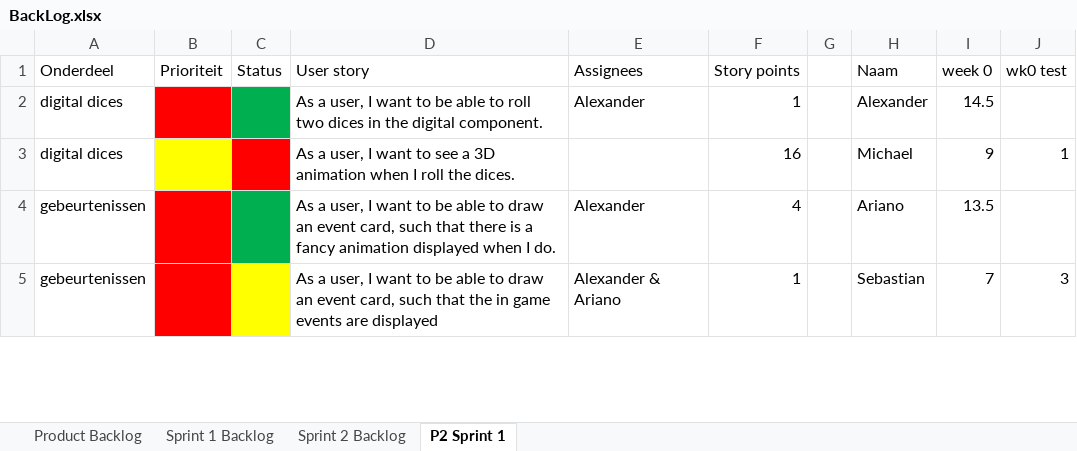
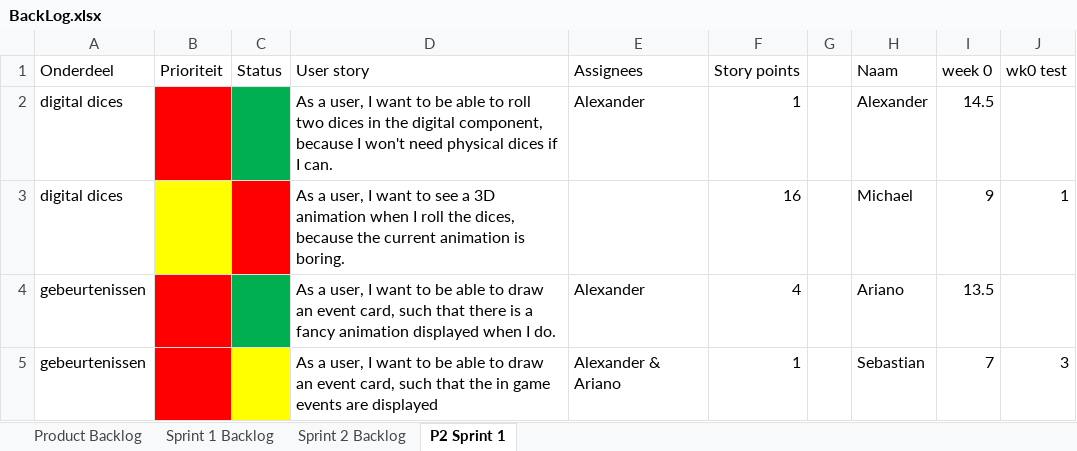
Before and after one commit to AlexandervVugt/DarkTimesMississippi, an Excel workbook: documentation/BackLog.xlsx, sheet P2 Sprint 1, drawn as a sheet; only a part is shown; values as stored, in another font and other column widths than the file's, no borders; the diff names each change by its address in the sheet, - before the commit and + after, or states it on an @@ line.

```diff
--- a/documentation/BackLog.xlsx (sheet P2 Sprint 1)
+++ b/documentation/BackLog.xlsx (sheet P2 Sprint 1)
-D2 (User story): …the digital component.
+D2 (User story): …the digital component, because I won't need physical dices if I can.
-D3 (User story): …roll the dices.
+D3 (User story): …roll the dices, because the current animation is boring.
```
Also changed, not shown: 5 other files.
